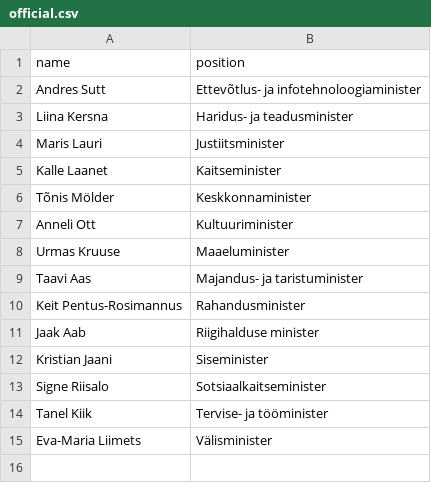
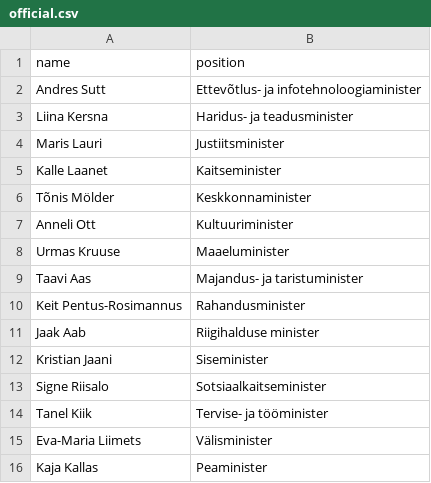
Before and after one commit to every-politician-scrapers/estonia, a CSV file: data/official.csv, drawn as a sheet.

```diff
--- a/data/official.csv
+++ b/data/official.csv
@@ -15 +15,2 @@ Tanel Kiik,Tervise- ja tööminister
 Eva-Maria Liimets,Välisminister
+Kaja Kallas,Peaminister
```
Also changed, not shown: data/wikidata.csv, 1 other file.
